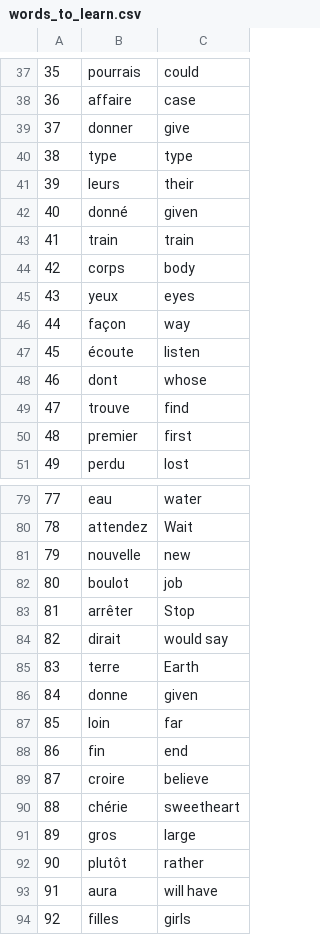
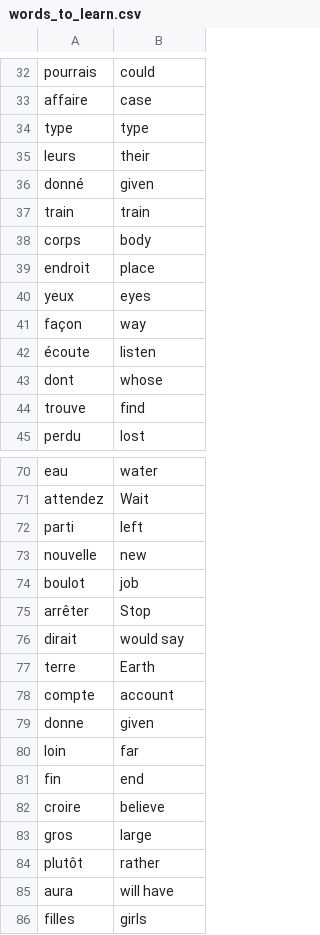
Before and after one commit to Syousef-zadeh/flash_card, a CSV file: data/words_to_learn.csv, drawn as a sheet; only a part is shown, gaps mark what is left out; removed rows and columns are numbered as before the commit, all else as after; the diff covers the shown part only; the diff names each change by its address in the sheet, - before the commit and + after, or states it on an @@ line.

```diff
--- a/data/words_to_learn.csv
+++ b/data/words_to_learn.csv
-column A, rows 37-38: 35 | 36; rows 40-49: 38 | 39 | 40 | 41 | 42 | 43 | 44 | 45 | 46 | 47; row 51: 49; rows 79-89: 77 | 78 | 79 | 80 | 81 | 82 | 83 | 84 | 85 | 86 | 87; rows 91-94: 89 | 90 | 91 | 92
-row 39: 37 | donner | give
+row 39: endroit | place
-row 50: 48 | premier | first
+row 72: parti | left
+row 78: compte | account
-row 90: 88 | chérie | sweetheart
```
Also changed, not shown: 3 added rows and 11 removed rows elsewhere in this file, 1 other file.
